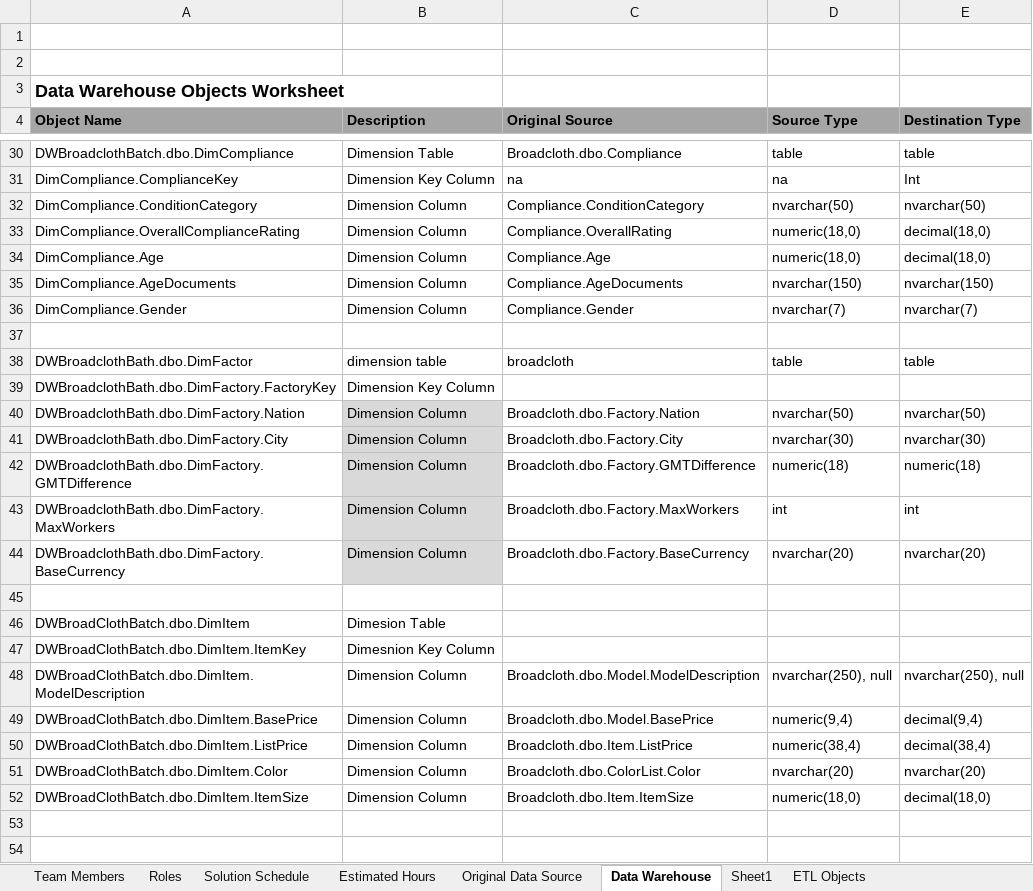
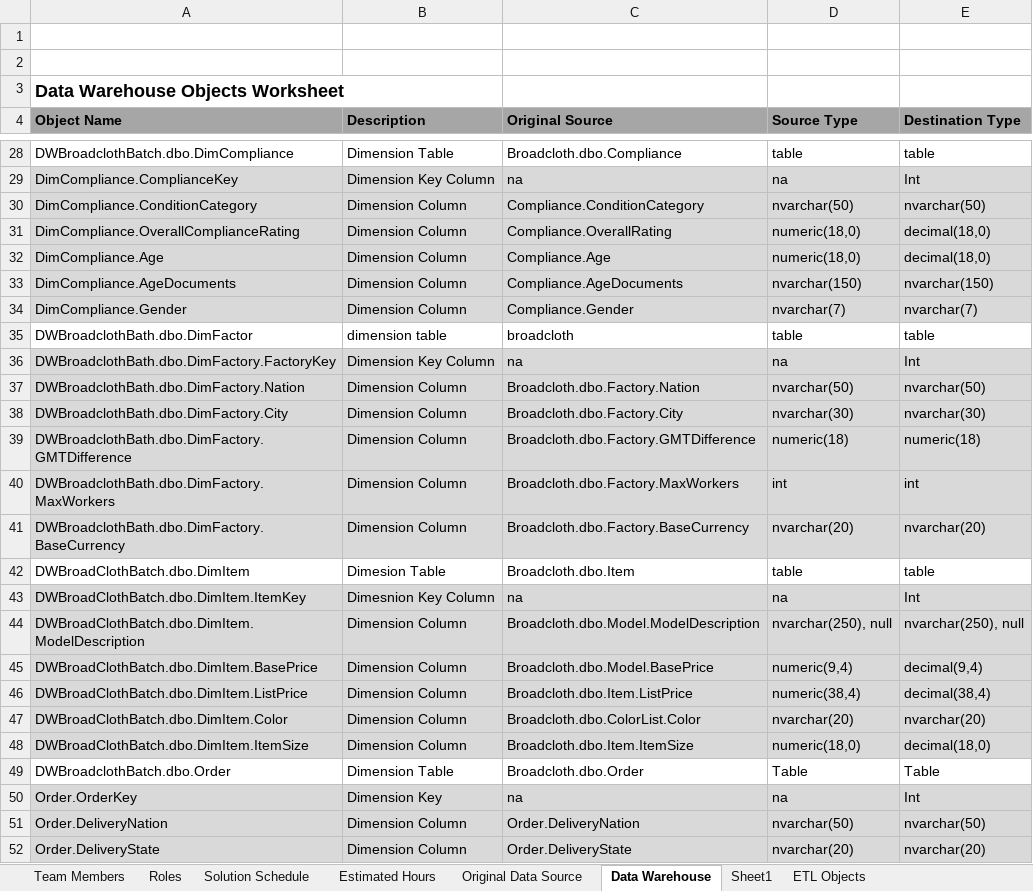
Before and after one commit to cornelamler/INFO3300_Learn_By_Doing, an Excel workbook: BISolutionWorksheets.xlsx, sheet Data Warehouse, drawn as a sheet; only a part is shown, gaps mark what is left out; values as stored, in another font and other column widths than the file's, no borders; removed rows and columns are numbered as before the commit, all else as after; the diff covers the shown part only; the diff names each change by its address in the sheet, - before the commit and + after, or states it on an @@ line.

```diff
--- a/BISolutionWorksheets.xlsx (sheet Data Warehouse)
+++ b/BISolutionWorksheets.xlsx (sheet Data Warehouse)
-A29:E34 fill: none
+A29:E34 fill: #D9D9D9
-row 37: (empty)
-A36:E36 fill: none
+A36:E36 fill: #D9D9D9
-C36 (Original Source): (empty)
+C36 (Original Source): na
-D36 (Source Type): (empty)
+D36 (Source Type): na
-E36 (Destination Type): (empty)
+E36 (Destination Type): Int
-A37:A41 fill: none
+A37:A41 fill: #D9D9D9
-C37:E41 fill: none
+C37:E41 fill: #D9D9D9
-row 45: (empty)
-C42 (Original Source): (empty)
+C42 (Original Source): Broadcloth.dbo.Item
-D42 (Source Type): (empty)
+D42 (Source Type): table
-E42 (Destination Type): (empty)
+E42 (Destination Type): table
-A43:E48 fill: none
+A43:E48 fill: #D9D9D9
-C43 (Original Source): (empty)
+C43 (Original Source): na
-D43 (Source Type): (empty)
+D43 (Source Type): na
-E43 (Destination Type): (empty)
+E43 (Destination Type): Int
+row 49: DWBroadclothBatch.dbo.Order | Dimension Table | Broadcloth.dbo.Order | Table | Table
+row 50: Order.OrderKey | Dimension Key | na | na | Int
+row 51: Order.DeliveryNation | Dimension Column | Order.DeliveryNation | nvarchar(50) | nvarchar(50)
+row 52: Order.DeliveryState | Dimension Column | Order.DeliveryState | nvarchar(20) | nvarchar(20)
```
Also changed, not shown: 3 added rows, 2 removed rows and cell formats elsewhere in this sheet.
